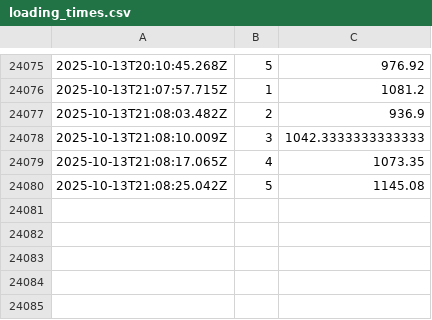
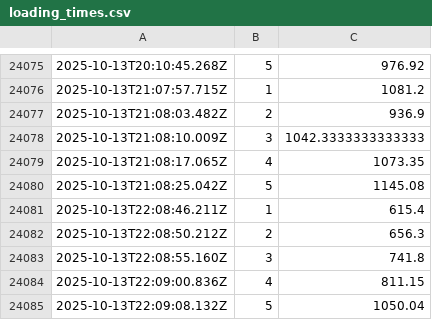
Before and after one commit to rodrigosf672/measure-loading-times, a CSV file: loading_times.csv, drawn as a sheet; only a part is shown, gaps mark what is left out.

Commit message:
Update loading times

```diff
--- a/loading_times.csv
+++ b/loading_times.csv
@@ -24080 +24080,6 @@
 2025-10-13T21:08:25.042Z,5,1145.08
+2025-10-13T22:08:46.211Z,1,615.4
+2025-10-13T22:08:50.212Z,2,656.3
+2025-10-13T22:08:55.160Z,3,741.8
+2025-10-13T22:09:00.836Z,4,811.15
+2025-10-13T22:09:08.132Z,5,1050.04
```
